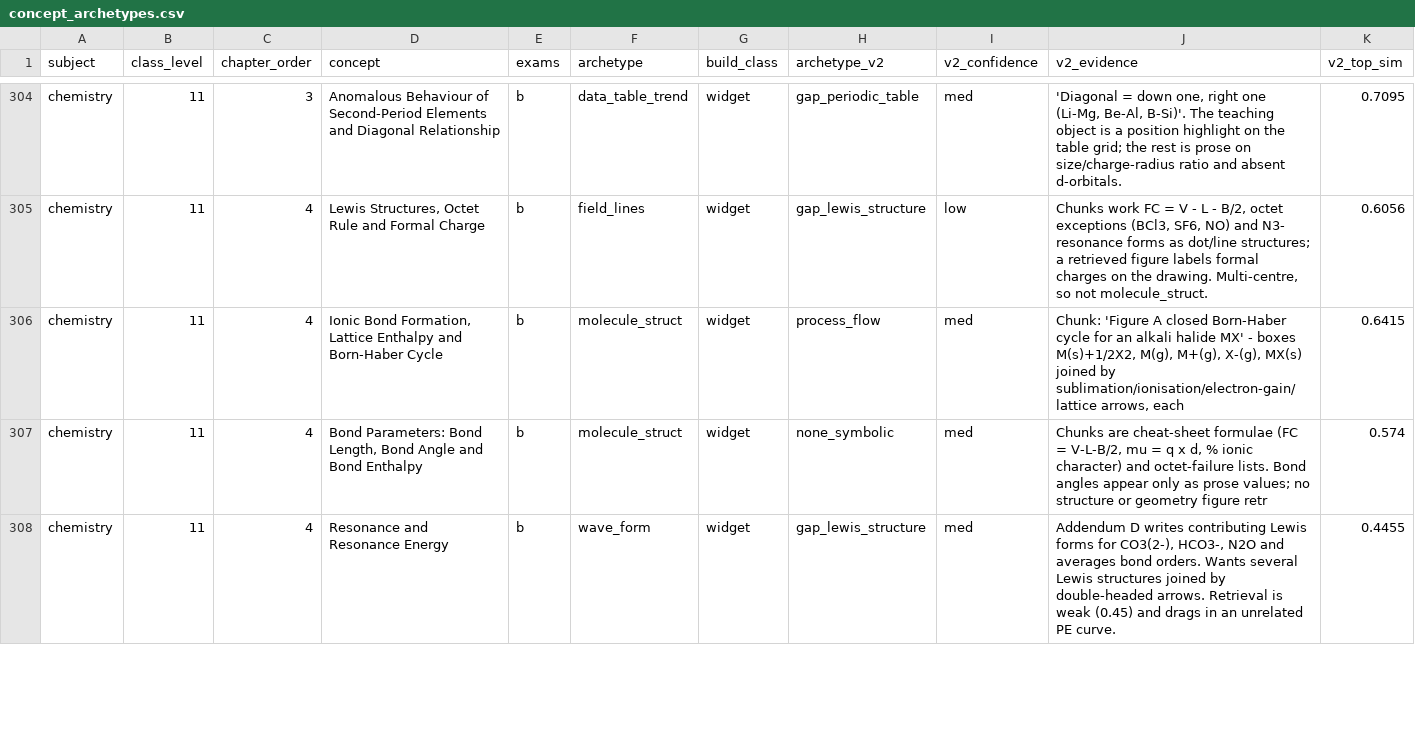
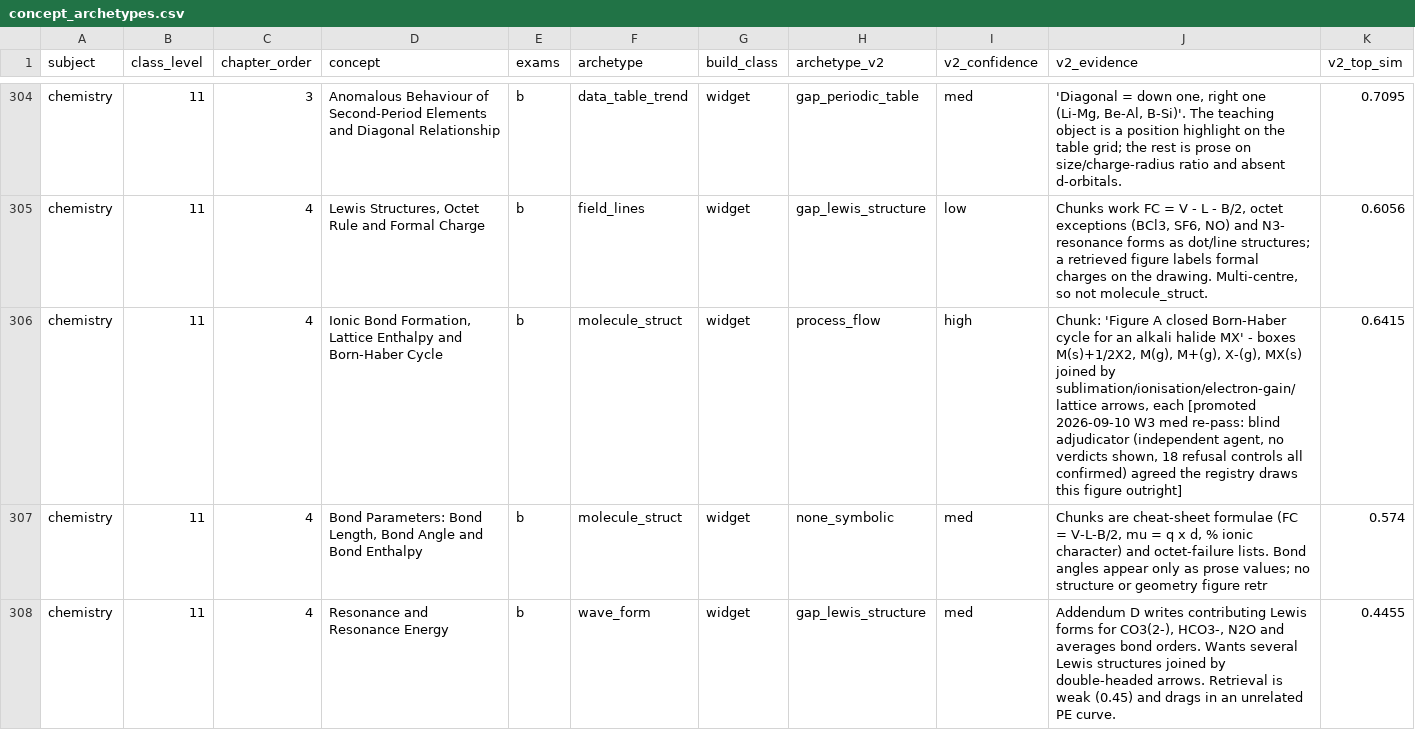
Before and after one commit to Raasikh/monk-learning-api, a CSV file: app/drona/concept_archetypes.csv, drawn as a sheet; only a part is shown, gaps mark what is left out; the diff covers the shown part only.

```diff
--- a/app/drona/concept_archetypes.csv
+++ b/app/drona/concept_archetypes.csv
@@ -305,3 +305,3 @@ chemistry,11,3,Anomalous Behaviour of Second-Period Elements and Diagonal Relati
 chemistry,11,4,"Lewis Structures, Octet Rule and Formal Charge",b,field_lines,widget,gap_lewis_structure,low,"Chunks work FC = V - L - B/2, octet exceptions (BCl3, SF6, NO) and N3- resonance forms as dot/line structures; a retrieved figure labels formal charges on the drawing. Multi-centre, so not molecule_struct.",0.6056
-chemistry,11,4,"Ionic Bond Formation, Lattice Enthalpy and Born-Haber Cycle",b,molecule_struct,widget,process_flow,med,"Chunk: 'Figure A closed Born-Haber cycle for an alkali halide MX' - boxes M(s)+1/2X2, M(g), M+(g), X-(g), MX(s) joined by sublimation/ionisation/electron-gain/lattice arrows, each ",0.6415
+chemistry,11,4,"Ionic Bond Formation, Lattice Enthalpy and Born-Haber Cycle",b,molecule_struct,widget,process_flow,high,"Chunk: 'Figure A closed Born-Haber cycle for an alkali halide MX' - boxes M(s)+1/2X2, M(g), M+(g), X-(g), MX(s) joined by sublimation/ionisation/electron-gain/lattice arrows, each  [promoted 2026-09-10 W3 med re-pass: blind adjudicator (independent agent, no verdicts shown, 18 refusal controls all confirmed) agreed the registry draws this figure outright]",0.6415
 chemistry,11,4,"Bond Parameters: Bond Length, Bond Angle and Bond Enthalpy",b,molecule_struct,widget,none_symbolic,med,"Chunks are cheat-sheet formulae (FC = V-L-B/2, mu = q x d, % ionic character) and octet-failure lists. Bond angles appear only as prose values; no structure or geometry figure retr",0.574
```
Also changed, not shown: 39 edited cells elsewhere in this file, 2 other files.
